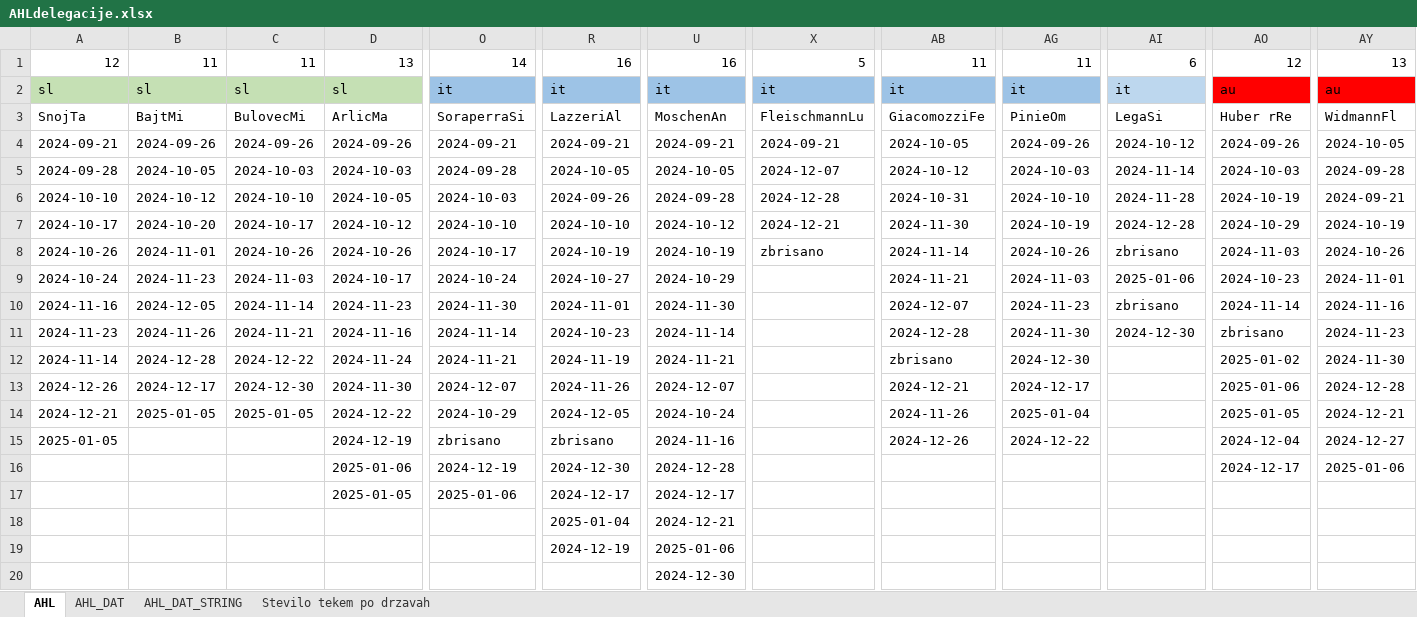
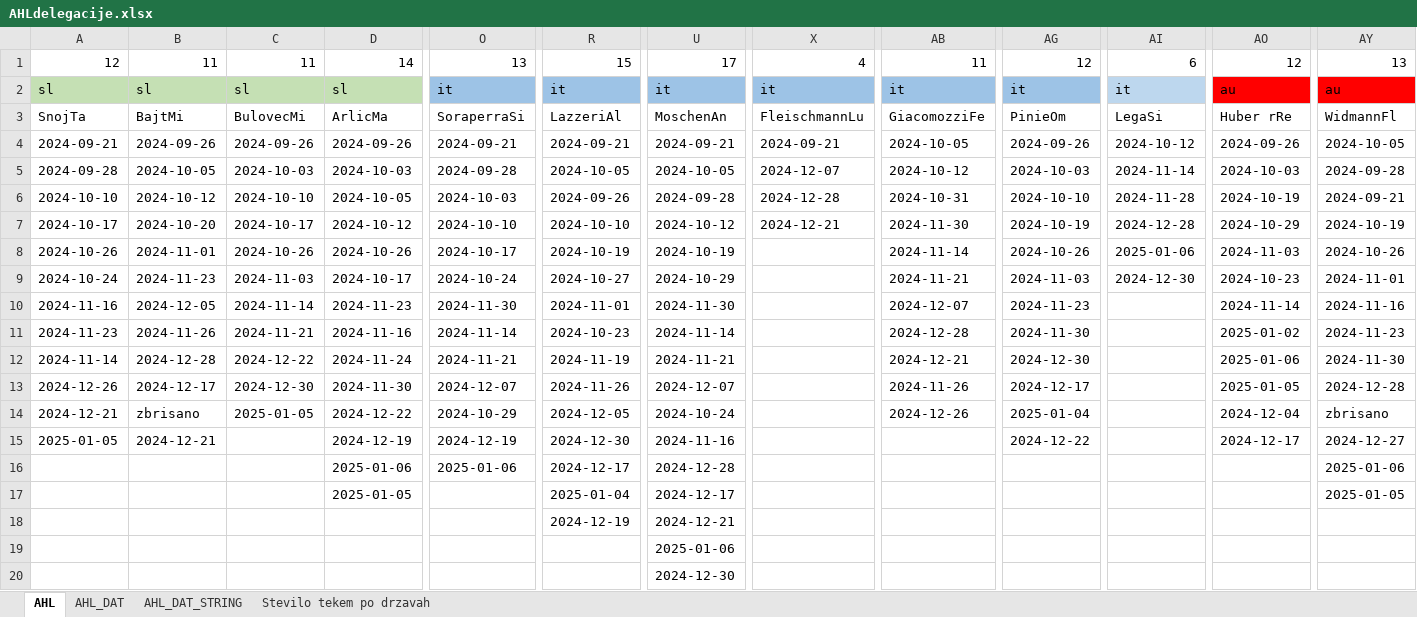
Before and after one commit to snojle23/delegacije, an Excel workbook: data/AHLdelegacije.xlsx, sheet AHL, drawn as a sheet; only a part is shown, gaps mark what is left out; values as stored, in another font and other column widths than the file's, no borders; the diff names each change by its address in the sheet, - before the commit and + after, or states it on an @@ line.

```diff
--- a/data/AHLdelegacije.xlsx (sheet AHL)
+++ b/data/AHLdelegacije.xlsx (sheet AHL)
-D1: 13
+D1: 14
-O1: 14
+O1: 13
-R1: 16
+R1: 15
-U1: 16
+U1: 17
-X1: 5
+X1: 4
-AG1: 11
+AG1: 12
-X8: zbrisano
+X8: (empty)
-AI8: zbrisano
+AI8: 2025-01-06
-AI9: 2025-01-06
+AI9: 2024-12-30
-AI10: zbrisano
+AI10: (empty)
-AI11: 2024-12-30
+AI11: (empty)
-AO11: zbrisano
+AO11: 2025-01-02
-AB12: zbrisano
+AB12: 2024-12-21
-AO12: 2025-01-02
+AO12: 2025-01-06
-AB13: 2024-12-21
+AB13: 2024-11-26
-AO13: 2025-01-06
+AO13: 2025-01-05
-B14: 2025-01-05
+B14: zbrisano
-AB14: 2024-11-26
+AB14: 2024-12-26
-AO14: 2025-01-05
+AO14: 2024-12-04
-AY14: 2024-12-21
+AY14: zbrisano
-B15: (empty)
+B15: 2024-12-21
-O15: zbrisano
+O15: 2024-12-19
-R15: zbrisano
+R15: 2024-12-30
-AB15: 2024-12-26
+AB15: (empty)
-AO15: 2024-12-04
+AO15: 2024-12-17
-O16: 2024-12-19
+O16: 2025-01-06
-R16: 2024-12-30
+R16: 2024-12-17
-AO16: 2024-12-17
+AO16: (empty)
-O17: 2025-01-06
+O17: (empty)
-R17: 2024-12-17
+R17: 2025-01-04
-AY17: (empty)
+AY17: 2025-01-05
-R18: 2025-01-04
+R18: 2024-12-19
-R19: 2024-12-19
+R19: (empty)
```
Also changed, not shown: sheet Stevilo tekem po drzavah, sheet AHL_DAT, sheet AHL_DAT_STRING, formulas that keep their value, data/ICEHLdelegacije.xlsx, 6 other files.
